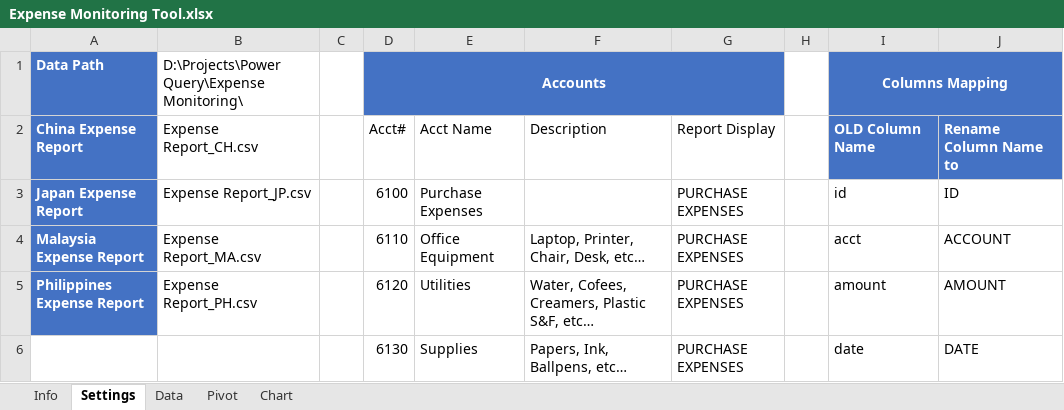
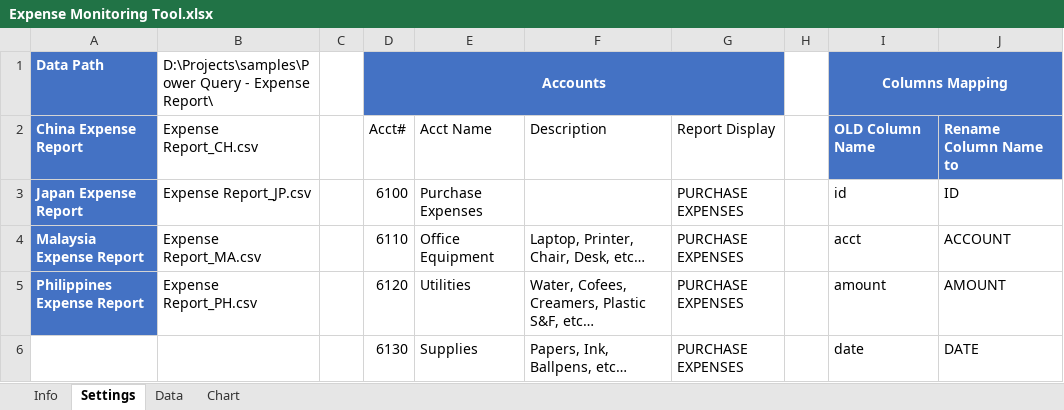
Before and after one commit to digno-castillo/samples, an Excel workbook: Power Query - Expense Report/Expense Monitoring Tool.xlsx, sheet Settings, drawn as a sheet; only a part is shown; values as stored, in another font and other column widths than the file's, no borders; table styles not drawn; the diff names each change by its address in the sheet, - before the commit and + after, or states it on an @@ line.

```diff
--- a/Power Query - Expense Report/Expense Monitoring Tool.xlsx (sheet Settings)
+++ b/Power Query - Expense Report/Expense Monitoring Tool.xlsx (sheet Settings)
@@ sheet tab hidden: Pivot @@
-B1: D:\Projects\Power Query\Expense Monitoring\
+B1: D:\Projects\samples\Power Query - Expense Report\
```
Also changed, not shown: charts or pictures, Dashboard - Ticket Monitoring System/TicketSystem.xlsx, VBA Macro - Forecast Report/Forecast Report.xlsm.
